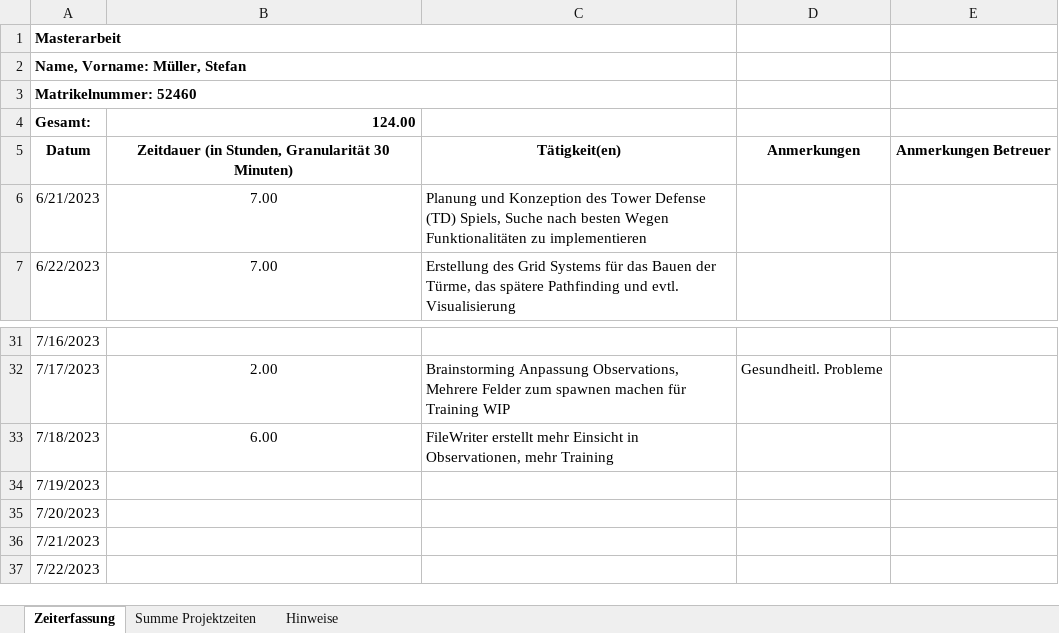
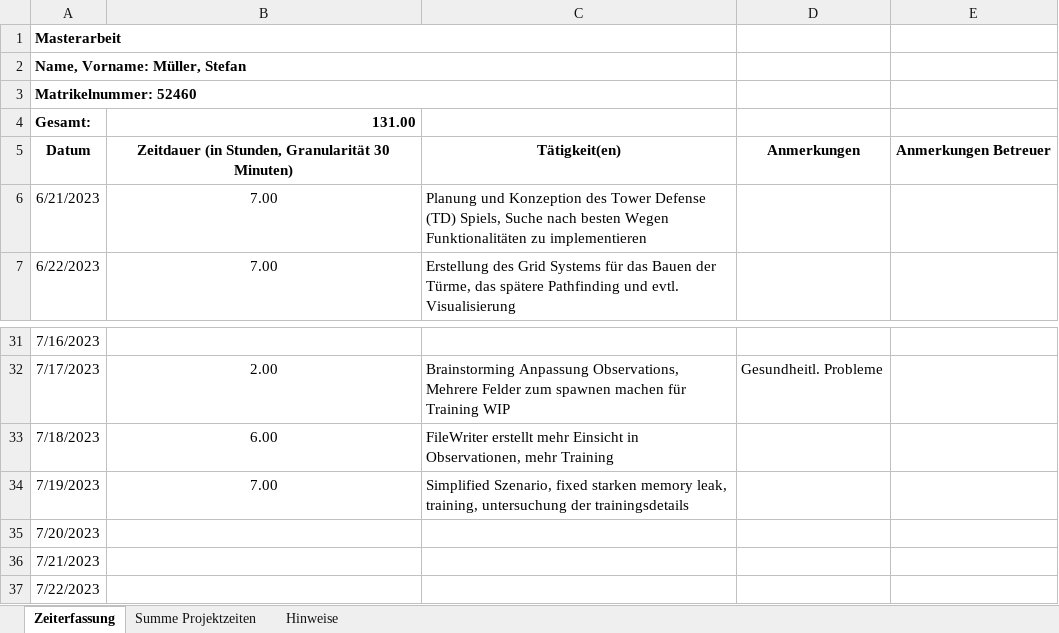
Before and after one commit to Steff2/Master-Thesis-TD-AI, an Excel workbook: Forschungsseminar_Zeittabelle.xlsx, sheet Zeiterfassung, drawn as a sheet; only a part is shown, gaps mark what is left out; values as stored, in another font and other column widths than the file's, no borders; the diff names each change by its address in the sheet, - before the commit and + after, or states it on an @@ line.

Commit message:
Update Zeitplan
memory leak, trainingsuntersuchung, try mehrere environments durch standalone - alles resettet wegen memory leak (kein wirklicher schaden)

```diff
--- a/Forschungsseminar_Zeittabelle.xlsx (sheet Zeiterfassung)
+++ b/Forschungsseminar_Zeittabelle.xlsx (sheet Zeiterfassung)
-B4: 124.00
+B4: 131.00
-B34: (empty)
+B34: 7.00
-C34: (empty)
+C34: Simplified Szenario, fixed starken memory leak, training, untersuchung der trainingsdetails
```
Also changed, not shown: sheet Summe Projektzeiten, 1 other file.
